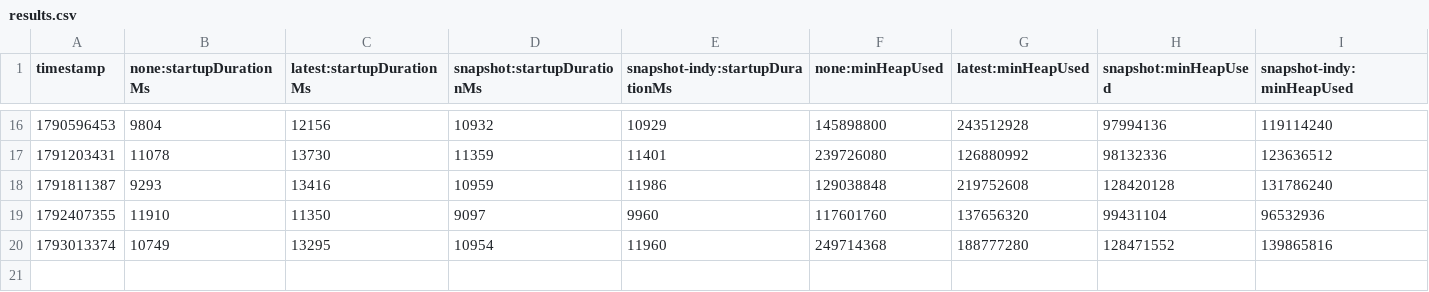
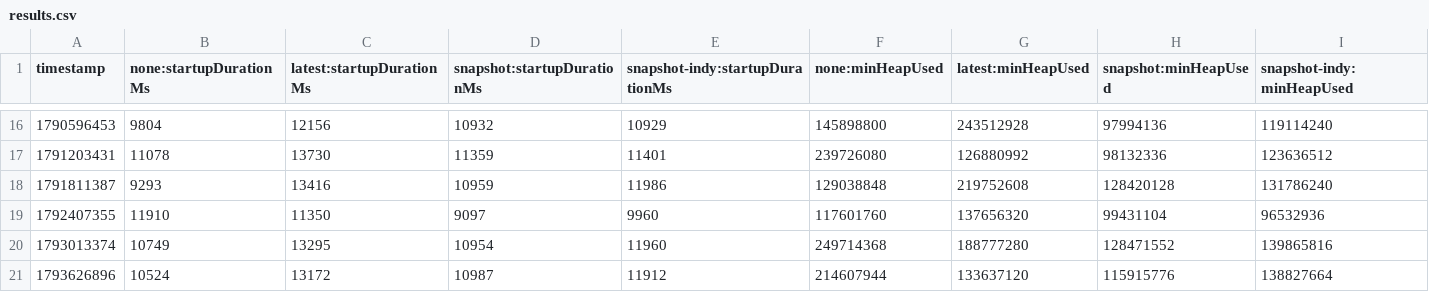
Before and after one commit to SigInsight/OtelJavaAgent, a CSV file: benchmark-overhead/results/release/results.csv, drawn as a sheet; only a part is shown, gaps mark what is left out; rows hold the shown columns only; the diff names each change by its address in the sheet, - before the commit and + after, or states it on an @@ line.

```diff
--- a/benchmark-overhead/results/release/results.csv
+++ b/benchmark-overhead/results/release/results.csv
+row 21: 1793626896 | 10524 | 13172 | 10987 | 11912 | 214607944 | 133637120 | 115915776 | 138827664
```
Also changed, not shown: 1 other file.
